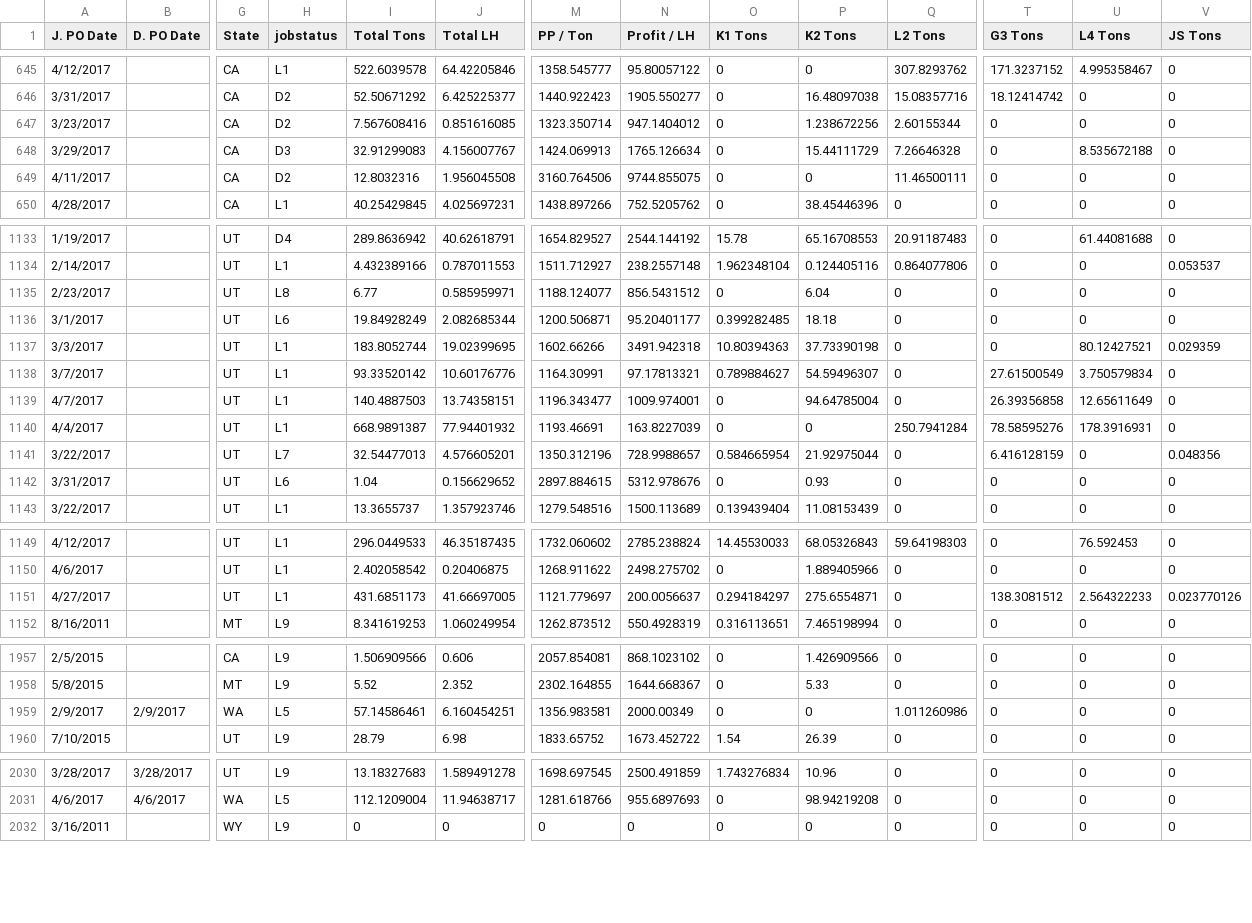
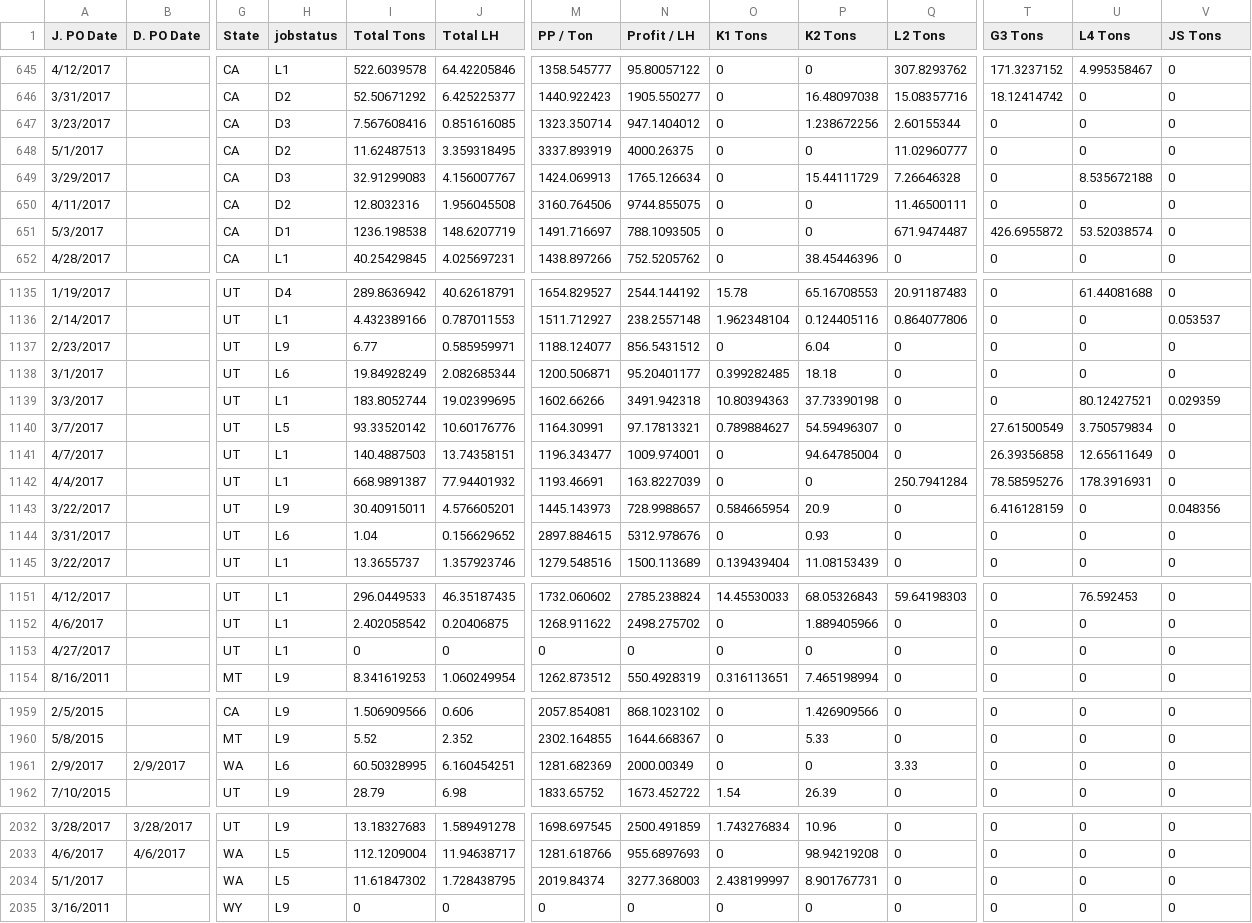
Before and after one commit to dariens/Expert-FSharp-4.0, a CSV file: WeeklyWorkbookAnalysis/WeeklyWorkbookAnalysis/bin/Debug/Data/Jobs Sold.csv, drawn as a sheet; only a part is shown, gaps mark what is left out; addresses are those after the commit; rows hold the shown columns only; the diff covers the shown part only; the diff names each change by its address in the sheet, - before the commit and + after, or states it on an @@ line.

Commit message:
Estimator and Customer Analysis Complete

```diff
--- a/WeeklyWorkbookAnalysis/WeeklyWorkbookAnalysis/bin/Debug/Data/Jobs Sold.csv
+++ b/WeeklyWorkbookAnalysis/WeeklyWorkbookAnalysis/bin/Debug/Data/Jobs Sold.csv
-H647 (jobstatus): D2
+H647 (jobstatus): D3
+row 648: 5/1/2017 |  | CA | D2 | 11.62487513 | 3.359318495 | 3337.893919 | 4000.26375 | 0 | 0 | 11.02960777 | 0 | 0 | 0
+row 651: 5/3/2017 |  | CA | D1 | 1236.198538 | 148.6207719 | 1491.716697 | 788.1093505 | 0 | 0 | 671.9474487 | 426.6955872 | 53.52038574 | 0
-H1137 (jobstatus): L8
+H1137 (jobstatus): L9
-H1140 (jobstatus): L1
+H1140 (jobstatus): L5
-H1143 (jobstatus): L7
+H1143 (jobstatus): L9
-I1143 (Total Tons): 32.54477013
+I1143 (Total Tons): 30.40915011
-M1143 (PP / Ton): 1350.312196
+M1143 (PP / Ton): 1445.143973
-P1143 (K2 Tons): 21.92975044
+P1143 (K2 Tons): 20.9
-I1153 (Total Tons): 431.6851173
+I1153 (Total Tons): 0
-J1153 (Total LH): 41.66697005
+J1153 (Total LH): 0
-M1153 (PP / Ton): 1121.779697
+M1153 (PP / Ton): 0
-N1153 (Profit / LH): 200.0056637
+N1153 (Profit / LH): 0
-O1153 (K1 Tons): 0.294184297
+O1153 (K1 Tons): 0
-P1153 (K2 Tons): 275.6554871
+P1153 (K2 Tons): 0
-T1153 (G3 Tons): 138.3081512
+T1153 (G3 Tons): 0
-U1153 (L4 Tons): 2.564322233
+U1153 (L4 Tons): 0
-V1153 (JS Tons): 0.023770126
+V1153 (JS Tons): 0
-H1961 (jobstatus): L5
+H1961 (jobstatus): L6
-I1961 (Total Tons): 57.14586461
+I1961 (Total Tons): 60.50328995
-M1961 (PP / Ton): 1356.983581
+M1961 (PP / Ton): 1281.682369
-Q1961 (L2 Tons): 1.011260986
+Q1961 (L2 Tons): 3.33
+row 2034: 5/1/2017 |  | WA | L5 | 11.61847302 | 1.728438795 | 2019.84374 | 3277.368003 | 2.438199997 | 8.901767731 | 0 | 0 | 0 | 0
```
Also changed, not shown: 24 edited cells elsewhere in this file, 52 other files.
